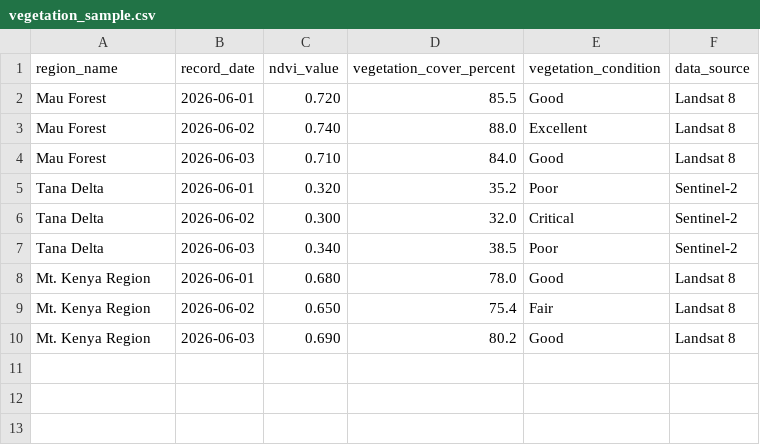
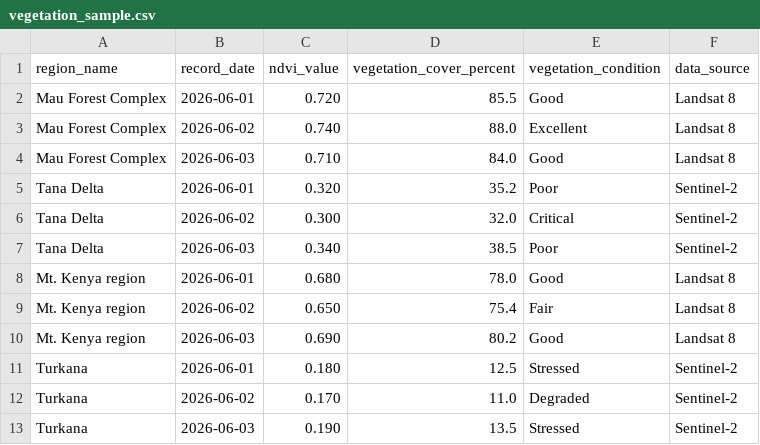
Before and after one commit to SakethKenchem/flora_mapper, a CSV file: sample_datasets/vegetation_sample.csv, drawn as a sheet.

Commit message:
Updated region names to "Mau Forest Complex" and "Mt. Kenya region" across various files and datasets for consistency; fixed images not displaying in reports.

```diff
--- a/sample_datasets/vegetation_sample.csv
+++ b/sample_datasets/vegetation_sample.csv
@@ -1,5 +1,5 @@
 region_name,record_date,ndvi_value,vegetation_cover_percent,vegetation_condition,data_source
-Mau Forest,2026-06-01,0.720,85.5,Good,Landsat 8
-Mau Forest,2026-06-02,0.740,88.0,Excellent,Landsat 8
-Mau Forest,2026-06-03,0.710,84.0,Good,Landsat 8
+Mau Forest Complex,2026-06-01,0.720,85.5,Good,Landsat 8
+Mau Forest Complex,2026-06-02,0.740,88.0,Excellent,Landsat 8
+Mau Forest Complex,2026-06-03,0.710,84.0,Good,Landsat 8
 Tana Delta,2026-06-01,0.320,35.2,Poor,Sentinel-2
@@ -7,4 +7,7 @@ Tana Delta,2026-06-02,0.300,32.0,Critical,Sentinel-2
 Tana Delta,2026-06-03,0.340,38.5,Poor,Sentinel-2
-Mt. Kenya Region,2026-06-01,0.680,78.0,Good,Landsat 8
-Mt. Kenya Region,2026-06-02,0.650,75.4,Fair,Landsat 8
-Mt. Kenya Region,2026-06-03,0.690,80.2,Good,Landsat 8
+Mt. Kenya region,2026-06-01,0.680,78.0,Good,Landsat 8
+Mt. Kenya region,2026-06-02,0.650,75.4,Fair,Landsat 8
+Mt. Kenya region,2026-06-03,0.690,80.2,Good,Landsat 8
+Turkana,2026-06-01,0.180,12.5,Stressed,Sentinel-2
+Turkana,2026-06-02,0.170,11.0,Degraded,Sentinel-2
+Turkana,2026-06-03,0.190,13.5,Stressed,Sentinel-2
```
Also changed, not shown: climate_sample.csv, flora_sample.csv, 12 other files.
